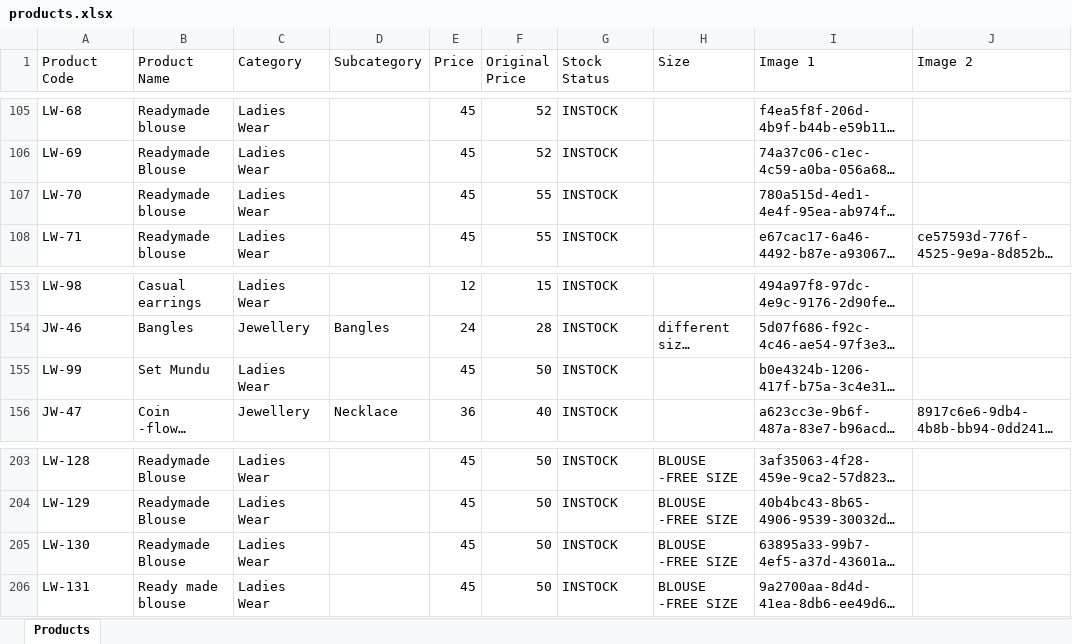
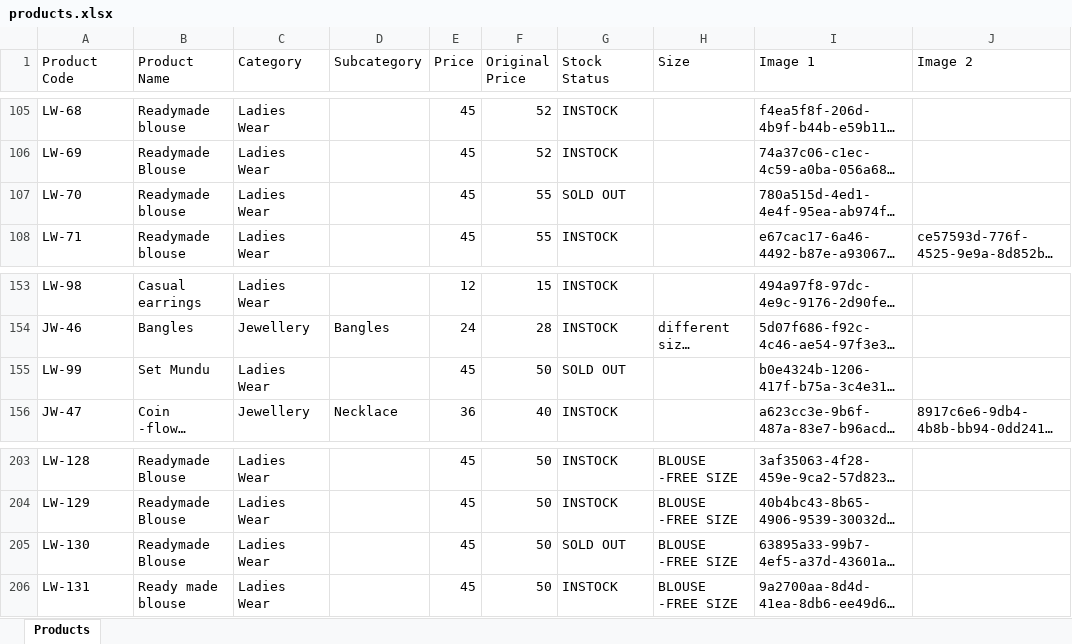
Before and after one commit to trendypearlsjp/trendypearlsv2, an Excel workbook: products.xlsx, sheet Products, drawn as a sheet; only a part is shown, gaps mark what is left out; long unchanged cells end in …; values as stored, in another font and other column widths than the file's, no borders; the diff names each change by its address in the sheet, - before the commit and + after, or states it on an @@ line.

Commit message:
Update store products via Admin Panel - 25/08/2026, 11:01:00 am

```diff
--- a/products.xlsx (sheet Products)
+++ b/products.xlsx (sheet Products)
-G107 (Stock Status): INSTOCK
+G107 (Stock Status): SOLD OUT
-G155 (Stock Status): INSTOCK
+G155 (Stock Status): SOLD OUT
-G205 (Stock Status): INSTOCK
+G205 (Stock Status): SOLD OUT
```
Also changed, not shown: 2 other files.
